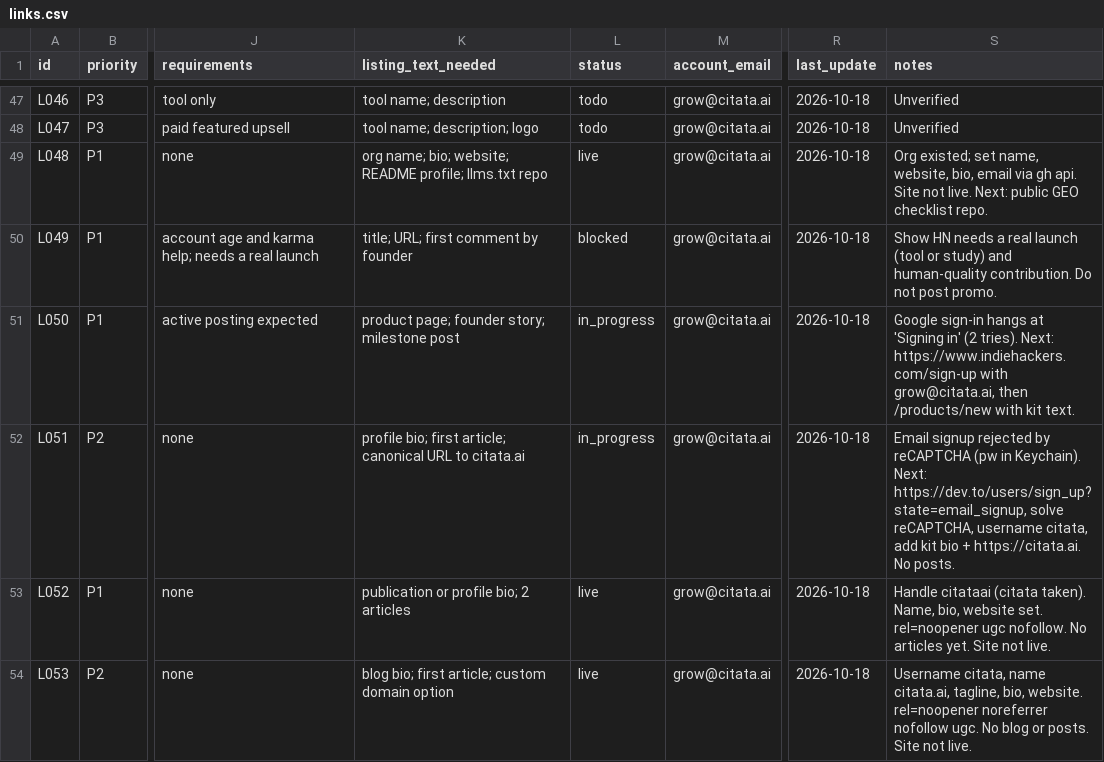
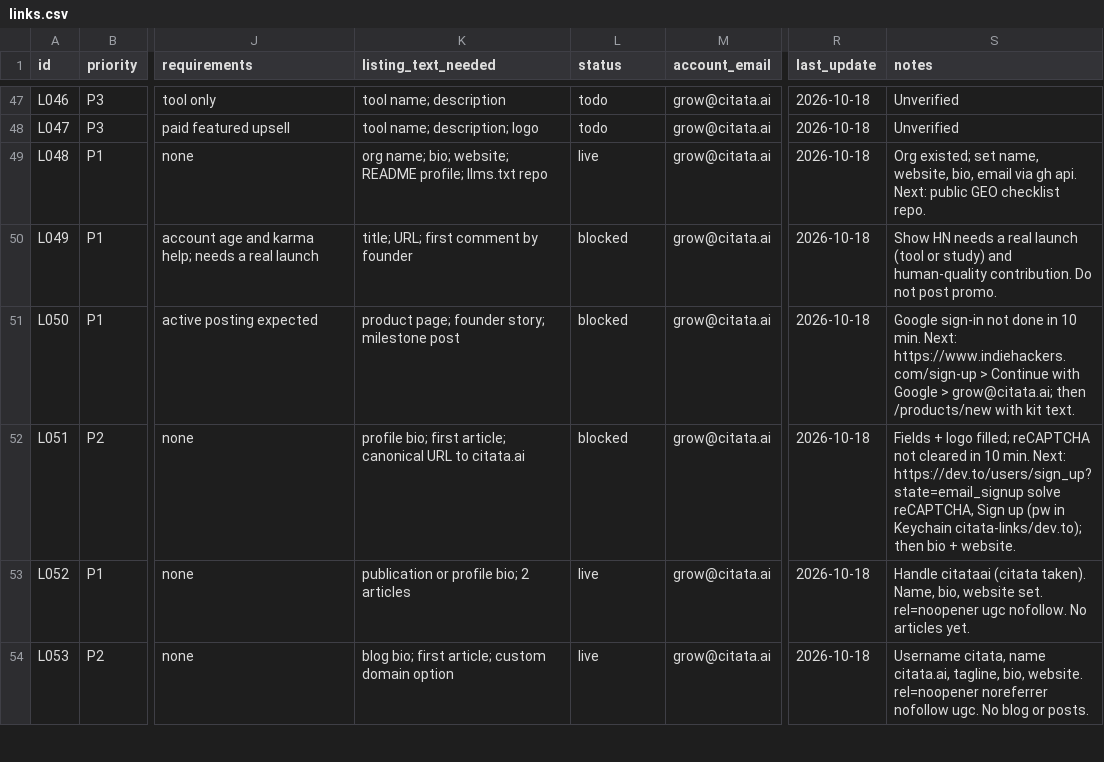
Before and after one commit to citata-ai/united, a CSV file: business/marketing/links.csv, drawn as a sheet; only a part is shown, gaps mark what is left out; the diff covers the shown part only; the diff names each change by its address in the sheet, - before the commit and + after, or states it on an @@ line.

Commit message:
marketing: record help batch H1 (X live); site live; all P1/P2 rows final

```diff
--- a/business/marketing/links.csv
+++ b/business/marketing/links.csv
-S49 (notes): …gh api. Site not live. Next: public…
+S49 (notes): …gh api. Next: public…
-L51:L52 (status): in_progress
+L51:L52 (status): blocked
-S51 (notes): Google sign-in hangs at 'Signing in' (2 tries). Next: https://www.indiehackers.com/sign-up with grow@citata.ai, then /products/new…
+S51 (notes): Google sign-in not done in 10 min. Next: https://www.indiehackers.com/sign-up > Continue with Google > grow@citata.ai; then /products/new…
-S52 (notes): Email signup rejected by reCAPTCHA (pw in Keychain). Next: https://dev.to/users/sign_up?state=email_signup, solve reCAPTCHA, username citata, add kit bio + https://citata.ai. No posts.
+S52 (notes): Fields + logo filled; reCAPTCHA not cleared in 10 min. Next: https://dev.to/users/sign_up?state=email_signup solve reCAPTCHA, Sign up (pw in Keychain citata-links/dev.to); then bio + website.
-S53 (notes): …articles yet. Site not live.
+S53 (notes): …articles yet.
-S54 (notes): …or posts. Site not live.
+S54 (notes): …or posts.
```
Also changed, not shown: 28 edited cells elsewhere in this file, 2 other files.
